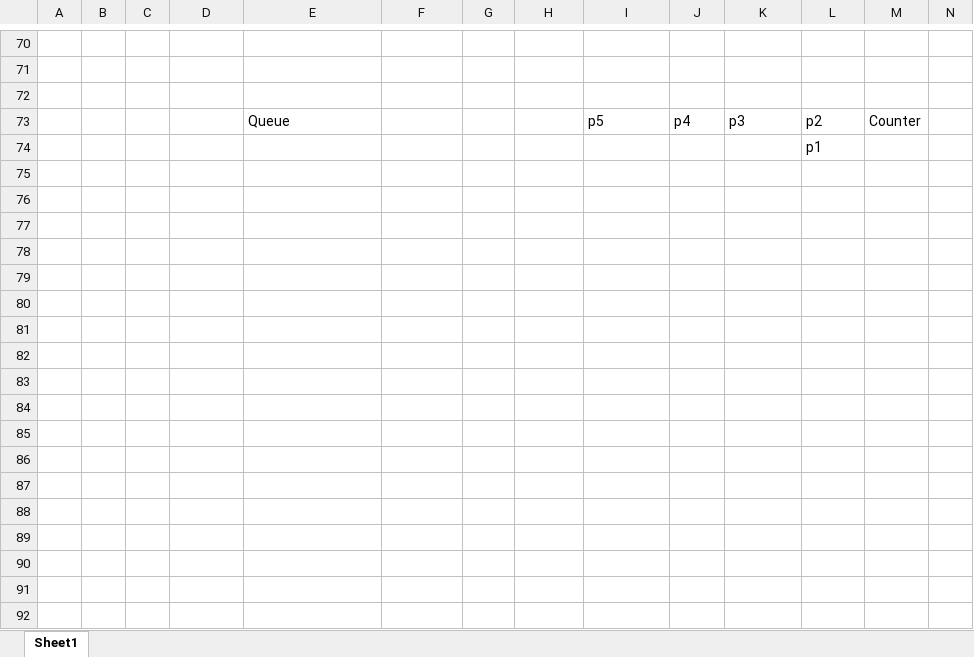
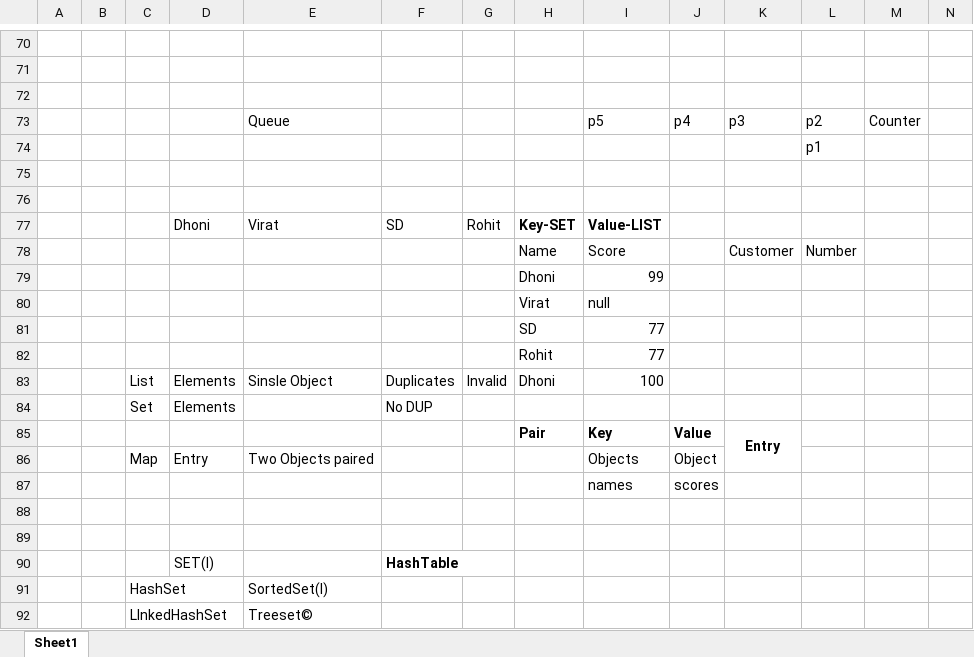
Before and after one commit to bsadiya/Java-Trainings, an Excel workbook: Demo1-Intro/bin/resources/JavaTrainingRuffWork.xlsx, sheet Sheet1, drawn as a sheet; only a part is shown, gaps mark what is left out; values as stored, in another font and other column widths than the file's, no borders; the diff names each change by its address in the sheet, - before the commit and + after, or states it on an @@ line.

Commit message:
Map Demo

```diff
--- a/Demo1-Intro/bin/resources/JavaTrainingRuffWork.xlsx (sheet Sheet1)
+++ b/Demo1-Intro/bin/resources/JavaTrainingRuffWork.xlsx (sheet Sheet1)
+row 75: (empty)
+row 76: (empty)
+row 77:  |  |  | Dhoni | Virat | SD | Rohit | Key-SET | Value-LIST
+row 78:  |  |  |  |  |  |  | Name | Score |  | Customer | Number
+row 79:  |  |  |  |  |  |  | Dhoni | 99
+row 80:  |  |  |  |  |  |  | Virat | null
+row 81:  |  |  |  |  |  |  | SD | 77
+row 82:  |  |  |  |  |  |  | Rohit | 77
+row 83:  |  | List | Elements | Sinsle Object | Duplicates | Invalid | Dhoni | 100
+row 84:  |  | Set | Elements |  | No DUP
+row 85:  |  |  |  |  |  |  | Pair | Key | Value | Entry
+row 86:  |  | Map | Entry | Two Objects paired |  |  |  | Objects | Object
+row 87:  |  |  |  |  |  |  |  | names | scores
+row 88: (empty)
+row 89: (empty)
+row 90:  |  |  | SET(I) |  | HashTable
+row 91:  |  | HashSet |  | SortedSet(I)
+row 92:  |  | LInkedHashSet |  | Treeset©
```
Also changed, not shown: Demo1-Intro/src/resources/JavaTrainingRuffWork.xlsx, 3 other files.
